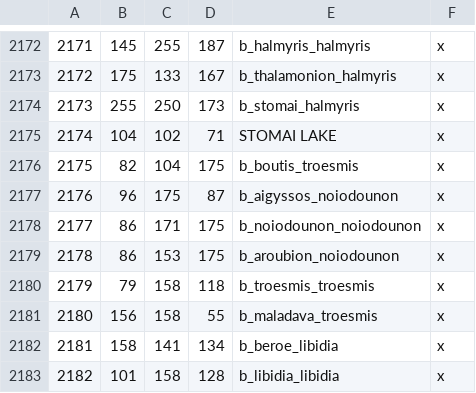
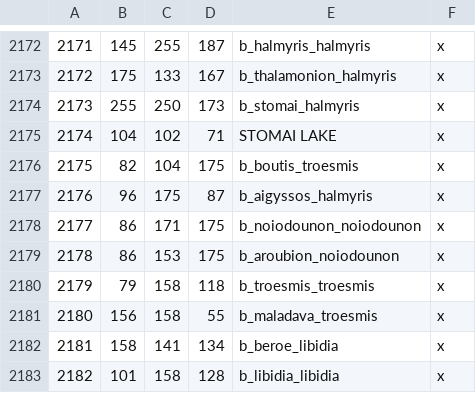
Before and after one commit to rickinator9/ApotheosisTheHellenisticAge, a CSV file: map_data/definition.csv, drawn as a sheet; only a part is shown, gaps mark what is left out.

```diff
--- a/map_data/definition.csv
+++ b/map_data/definition.csv
@@ -2176,3 +2176,3 @@
 2175;82;104;175;b_boutis_troesmis;x
-2176;96;175;87;b_aigyssos_noiodounon;x
+2176;96;175;87;b_aigyssos_halmyris;x
 2177;86;171;175;b_noiodounon_noiodounon;x
```
Also changed, not shown: 23 other files.
